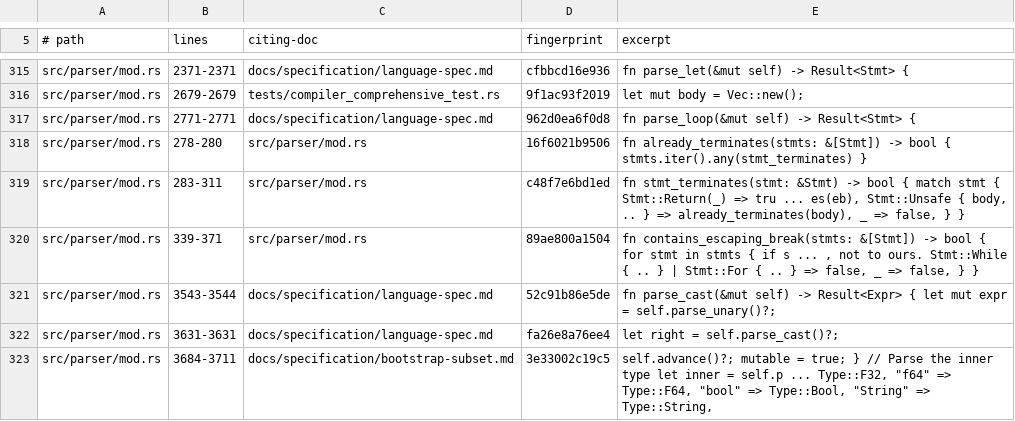
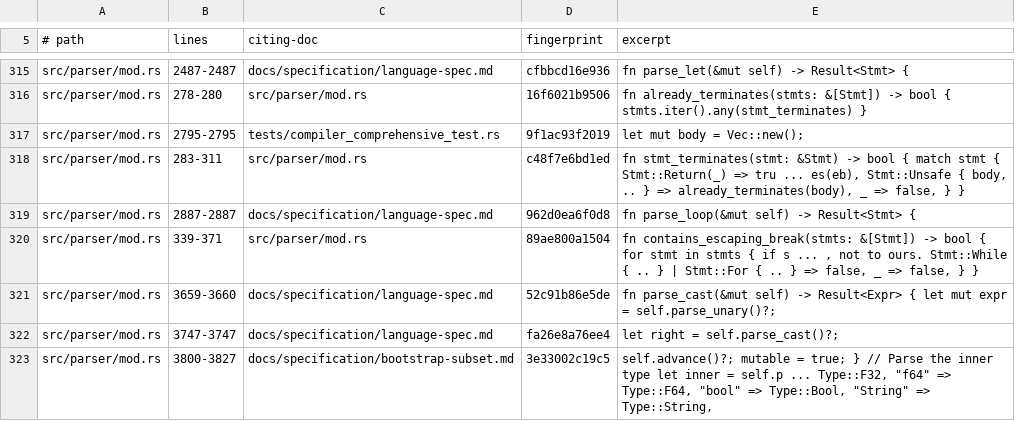
Before and after one commit to labforadvancedstudy/palladium-a, a TSV file: docs/citation-pins.tsv, drawn as a sheet; only a part is shown, gaps mark what is left out; removed rows and columns are numbered as before the commit, all else as after; the diff covers the shown part only; the diff names each change by its address in the sheet, - before the commit and + after, or states it on an @@ line.

```diff
--- a/docs/citation-pins.tsv
+++ b/docs/citation-pins.tsv
-B315 (lines): 2371-2371
+B315 (lines): 2487-2487
-row 316: src/parser/mod.rs | 2679-2679 | tests/compiler_comprehensive_test.rs | 9f1ac93f2019 | let mut body = Vec::new();
-row 317: src/parser/mod.rs | 2771-2771 | docs/specification/language-spec.md | 962d0ea6f0d8 | fn parse_loop(&mut self) -> Result<Stmt> {
+row 317: src/parser/mod.rs | 2795-2795 | tests/compiler_comprehensive_test.rs | 9f1ac93f2019 | let mut body = Vec::new();
+row 319: src/parser/mod.rs | 2887-2887 | docs/specification/language-spec.md | 962d0ea6f0d8 | fn parse_loop(&mut self) -> Result<Stmt> {
-B321 (lines): 3543-3544
+B321 (lines): 3659-3660
-B322 (lines): 3631-3631
+B322 (lines): 3747-3747
-B323 (lines): 3684-3711
+B323 (lines): 3800-3827
```
Also changed, not shown: 41 edited cells elsewhere in this file, 26 other files.
